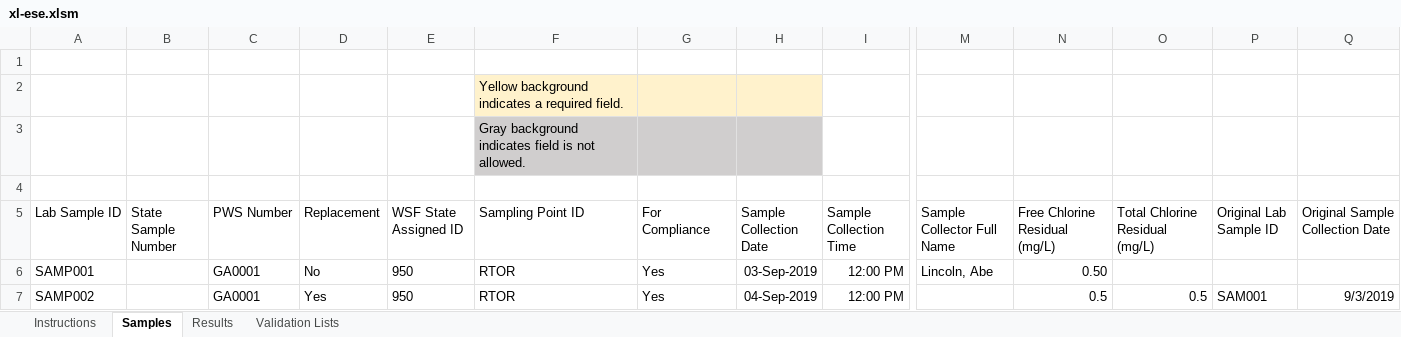
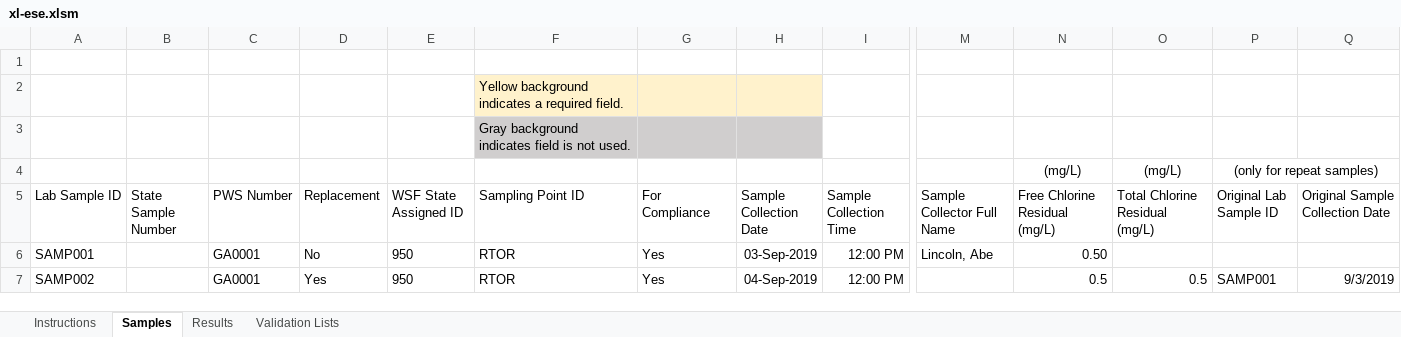
Before and after one commit to gaepdit/e-Sample-Entry-CSV, an Excel workbook: xl-ese.xlsm, sheet Samples, drawn as a sheet; only a part is shown, gaps mark what is left out; values as stored, in another font and other column widths than the file's, no borders; charts and pictures and conditional formats and table styles not drawn; rows hold the shown columns only; the diff names each change by its address in the sheet, - before the commit and + after, or states it on an @@ line.

Commit message:
Continue XML export work
- Add test module
- Finish Samples export

```diff
--- a/xl-ese.xlsm (sheet Samples)
+++ b/xl-ese.xlsm (sheet Samples)
-F3 (Sampling Point ID): …is not allowed.
+F3 (Sampling Point ID): …is not used.
-row 4: (empty)
+row 4:  |  |  |  |  |  |  |  |  |  | (mg/L) | (mg/L) | (only for repeat samples)
+P4:Q4 merged
-P7 (Original Lab Sample ID): SAM001
+P7 (Original Lab Sample ID): SAMP001
```
Also changed, not shown: sheet Validation Lists, sheet Instructions, sheet Results, 6 other files.
